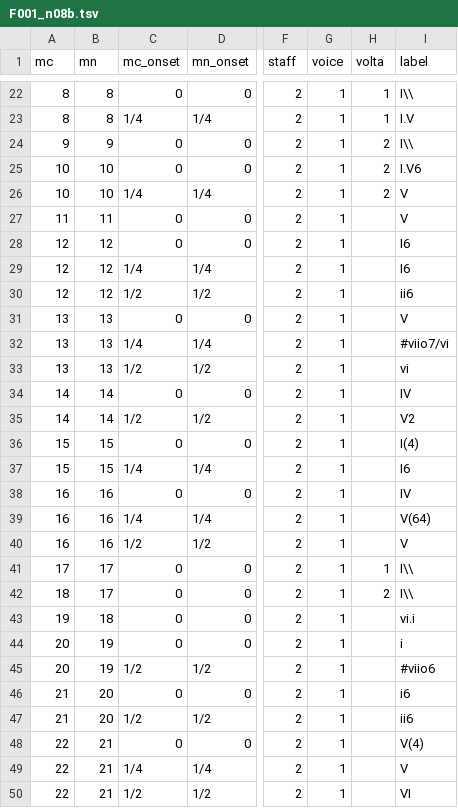
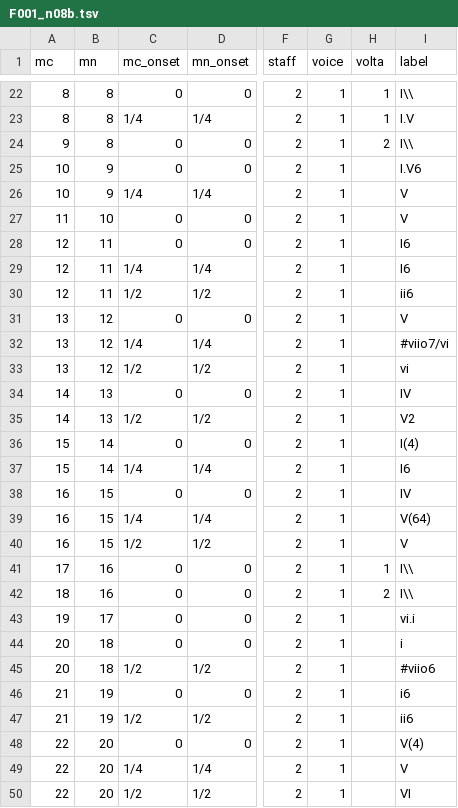
Before and after one commit to DCMLab/wf_bach_sonatas, a TSV file: harmonies/F001_n08b.tsv, drawn as a sheet; only a part is shown, gaps mark what is left out; the diff covers the shown part only; the diff names each change by its address in the sheet, - before the commit and + after, or states it on an @@ line.

```diff
--- a/harmonies/F001_n08b.tsv
+++ b/harmonies/F001_n08b.tsv
-B24 (mn): 9
+B24 (mn): 8
-B25:B26 (mn): 10
+B25:B26 (mn): 9
-H25:H26 (volta): 2
+H25:H26 (volta): (empty)
-B27 (mn): 11
+B27 (mn): 10
-B28:B30 (mn): 12
+B28:B30 (mn): 11
-B31:B33 (mn): 13
+B31:B33 (mn): 12
-B34:B35 (mn): 14
+B34:B35 (mn): 13
-B36:B37 (mn): 15
+B36:B37 (mn): 14
-B38:B40 (mn): 16
+B38:B40 (mn): 15
-B41:B42 (mn): 17
+B41:B42 (mn): 16
-B43 (mn): 18
+B43 (mn): 17
-B44:B45 (mn): 19
+B44:B45 (mn): 18
-B46:B47 (mn): 20
+B46:B47 (mn): 19
-B48:B50 (mn): 21
+B48:B50 (mn): 20
```
Also changed, not shown: 51 edited cells elsewhere in this file, measures/F001_n08b.tsv, notes/F001_n08b.tsv, 1 other file.
